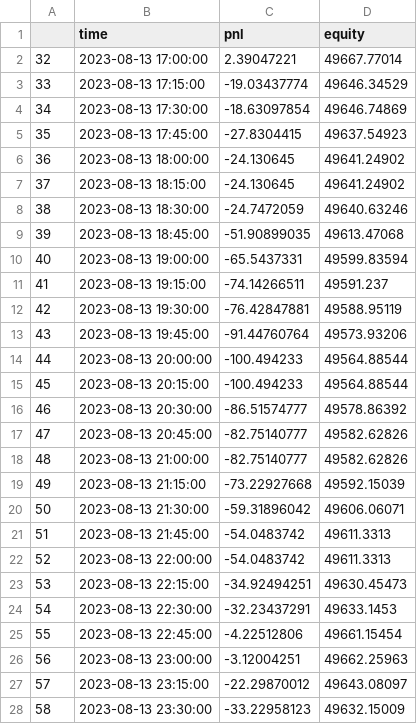
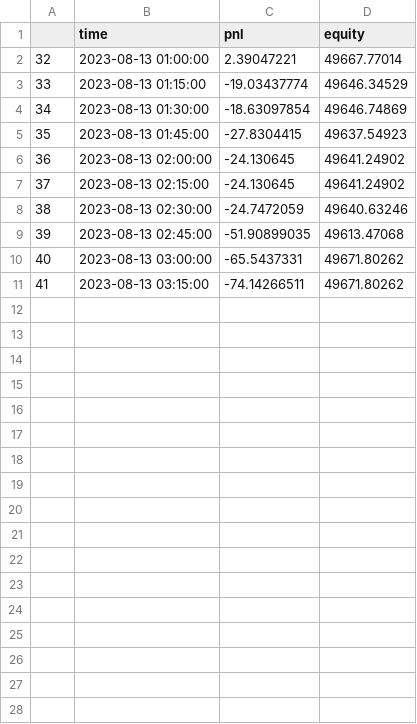
Before and after one commit to ZYJ-q/test1, a CSV file: lxh01_equity.csv, drawn as a sheet; only a part is shown; the diff covers the shown part only.

```diff
--- a/lxh01_equity.csv
+++ b/lxh01_equity.csv
@@ -1,28 +1,11 @@
 ,time,pnl,equity
-32,2023-08-13 17:00:00,2.39047221,49667.77014
-33,2023-08-13 17:15:00,-19.03437774,49646.34529
-34,2023-08-13 17:30:00,-18.63097854,49646.74869
-35,2023-08-13 17:45:00,-27.8304415,49637.54923
-36,2023-08-13 18:00:00,-24.130645,49641.24902
-37,2023-08-13 18:15:00,-24.130645,49641.24902
-38,2023-08-13 18:30:00,-24.7472059,49640.63246
-39,2023-08-13 18:45:00,-51.90899035,49613.47068
-40,2023-08-13 19:00:00,-65.5437331,49599.83594
-41,2023-08-13 19:15:00,-74.14266511,49591.237
-42,2023-08-13 19:30:00,-76.42847881,49588.95119
-43,2023-08-13 19:45:00,-91.44760764,49573.93206
-44,2023-08-13 20:00:00,-100.494233,49564.88544
-45,2023-08-13 20:15:00,-100.494233,49564.88544
-46,2023-08-13 20:30:00,-86.51574777,49578.86392
-47,2023-08-13 20:45:00,-82.75140777,49582.62826
-48,2023-08-13 21:00:00,-82.75140777,49582.62826
-49,2023-08-13 21:15:00,-73.22927668,49592.15039
-50,2023-08-13 21:30:00,-59.31896042,49606.06071
-51,2023-08-13 21:45:00,-54.0483742,49611.3313
-52,2023-08-13 22:00:00,-54.0483742,49611.3313
-53,2023-08-13 22:15:00,-34.92494251,49630.45473
-54,2023-08-13 22:30:00,-32.23437291,49633.1453
-55,2023-08-13 22:45:00,-4.22512806,49661.15454
-56,2023-08-13 23:00:00,-3.12004251,49662.25963
-57,2023-08-13 23:15:00,-22.29870012,49643.08097
-58,2023-08-13 23:30:00,-33.22958123,49632.15009
+32,2023-08-13 01:00:00,2.39047221,49667.77014
+33,2023-08-13 01:15:00,-19.03437774,49646.34529
+34,2023-08-13 01:30:00,-18.63097854,49646.74869
+35,2023-08-13 01:45:00,-27.8304415,49637.54923
+36,2023-08-13 02:00:00,-24.130645,49641.24902
+37,2023-08-13 02:15:00,-24.130645,49641.24902
+38,2023-08-13 02:30:00,-24.7472059,49640.63246
+39,2023-08-13 02:45:00,-51.90899035,49613.47068
+40,2023-08-13 03:00:00,-65.5437331,49671.80262
+41,2023-08-13 03:15:00,-74.14266511,49671.80262
```
Also changed, not shown: 6 removed rows elsewhere in this file, angus_equity.csv, xh01_equity.csv, 13 other files.
